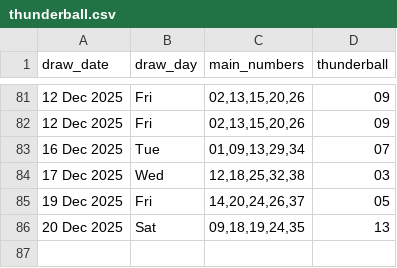
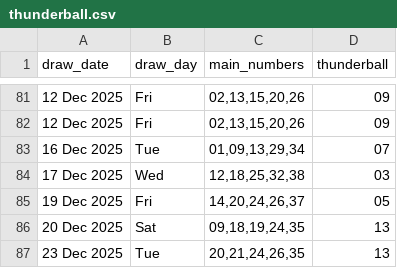
Before and after one commit to Kwill3/lottery_historical_data, a CSV file: data/derived-csv/thunderball.csv, drawn as a sheet; only a part is shown, gaps mark what is left out.

```diff
--- a/data/derived-csv/thunderball.csv
+++ b/data/derived-csv/thunderball.csv
@@ -86 +86,2 @@ draw_date,draw_day,main_numbers,thunderball
 20 Dec 2025,Sat,"09,18,19,24,35",13
+23 Dec 2025,Tue,"20,21,24,26,35",13
```
Also changed, not shown: data/derived-csv/euromillions.csv.
